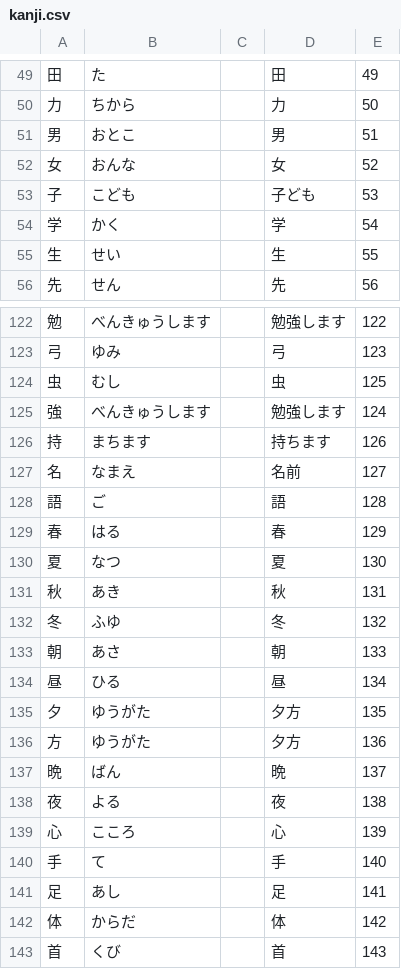
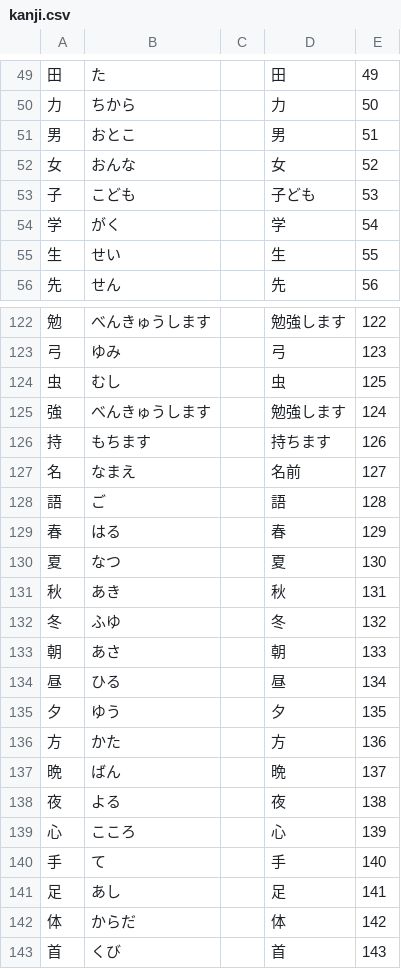
Before and after one commit to emamulazam/kanji, a CSV file: TTC_Kanji/data/kanji.csv, drawn as a sheet; only a part is shown, gaps mark what is left out.

```diff
--- a/TTC_Kanji/data/kanji.csv
+++ b/TTC_Kanji/data/kanji.csv
@@ -53,3 +53,3 @@
 子,こども,,子ども,53
-学,かく,,学,54
+学,がく,,学,54
 生,せい,,生,55
@@ -125,3 +125,3 @@
 強,べんきゅうします,,勉強します,124
-持,まちます,,持ちます,126
+持,もちます,,持ちます,126
 名,なまえ,,名前,127
@@ -134,4 +134,4 @@
 昼,ひる,,昼,134
-夕,ゆうがた,,夕方,135
-方,ゆうがた,,夕方,136
+夕,ゆう,,夕,135
+方,かた,,方,136
 晩,ばん,,晩,137
```
Also changed, not shown: 6 other files.
